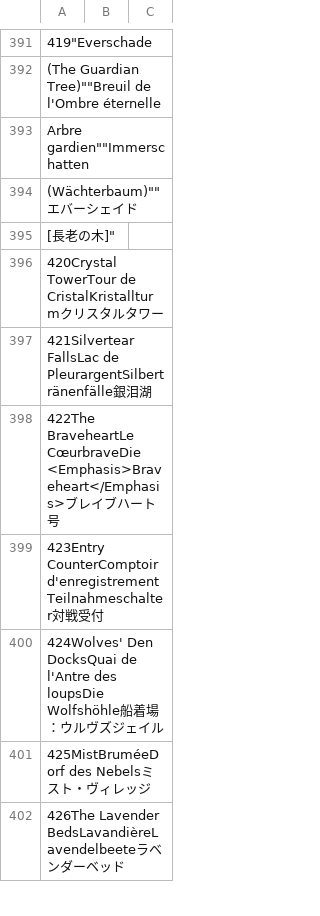
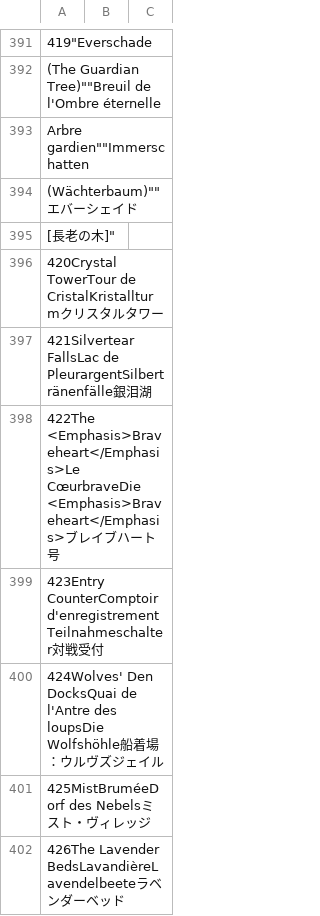
Before and after one commit to kalilistic/CrescentCove, a CSV file: src/CrescentCove/Properties/PlaceName.csv, drawn as a sheet; only a part is shown, gaps mark what is left out; the diff covers the shown part only; the diff names each change by its address in the sheet, - before the commit and + after, or states it on an @@ line.

```diff
--- a/src/CrescentCove/Properties/PlaceName.csv
+++ b/src/CrescentCove/Properties/PlaceName.csv
-A398: 422The BraveheartLe CœurbraveDie <Emphasis>Braveheart</Emphasis>…
+A398: 422The <Emphasis>Braveheart</Emphasis>Le CœurbraveDie <Emphasis>Braveheart</Emphasis>…
```
Also changed, not shown: 38 added rows and 5 edited cells elsewhere in this file, src/CrescentCove/Properties/ContentFinderCondition.csv, src/CrescentCove/Properties/TerritoryType.csv, 1 other file.
